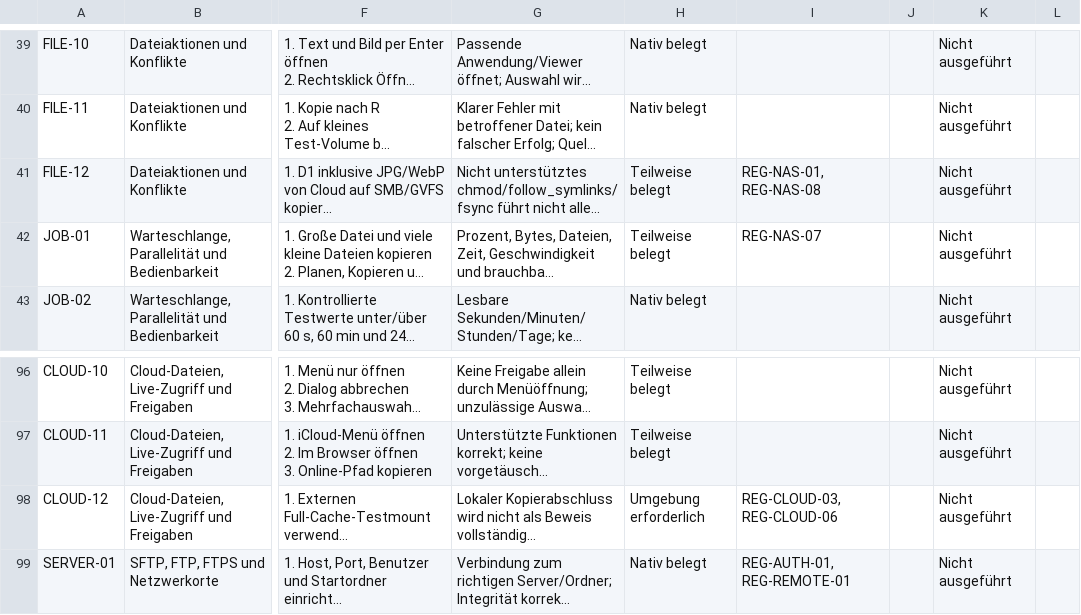
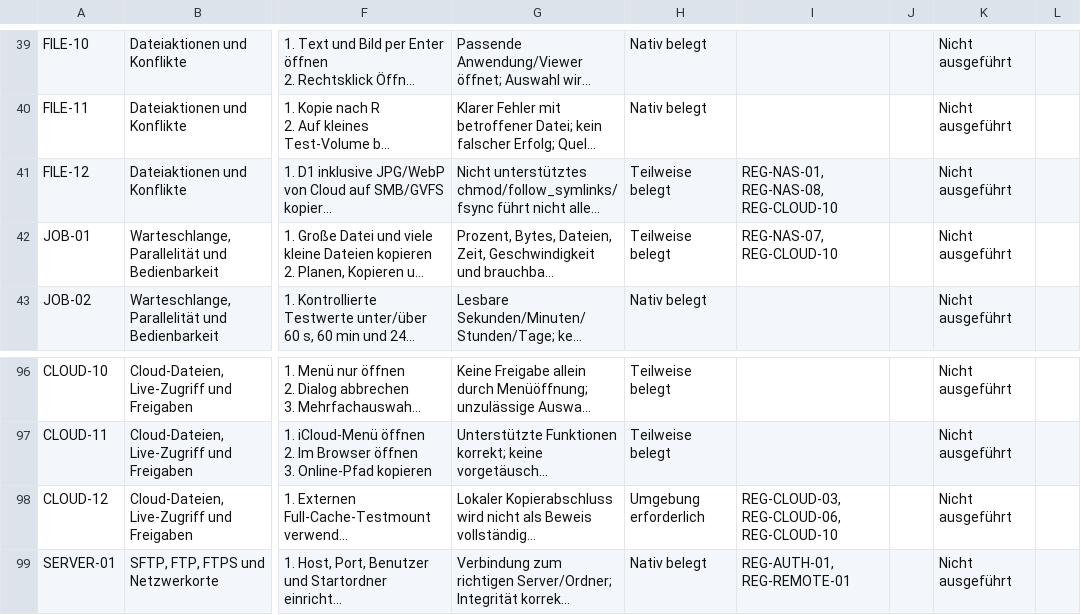
Before and after one commit to Niclas85/OpenCommander, a CSV file: docs/windows-acceptance-cases.csv, drawn as a sheet; only a part is shown, gaps mark what is left out; long unchanged cells end in …; the diff names each change by its address in the sheet, - before the commit and + after, or states it on an @@ line.

Commit message:
Document durable external sync status of cloud downloads for Windows

```diff
--- a/docs/windows-acceptance-cases.csv
+++ b/docs/windows-acceptance-cases.csv
-I41: REG-NAS-01, REG-NAS-08
+I41: REG-NAS-01, REG-NAS-08, REG-CLOUD-10
-I42: REG-NAS-07
+I42: REG-NAS-07, REG-CLOUD-10
-I98: REG-CLOUD-03, REG-CLOUD-06
+I98: REG-CLOUD-03, REG-CLOUD-06, REG-CLOUD-10
```
Also changed, not shown: 3 other files.
